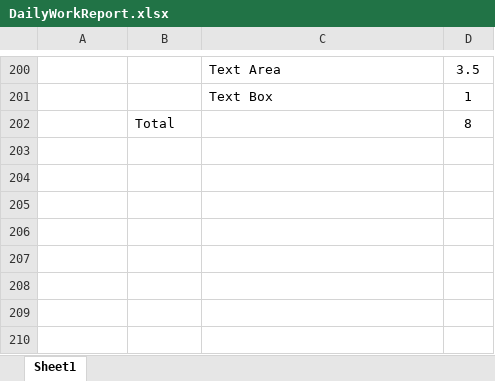
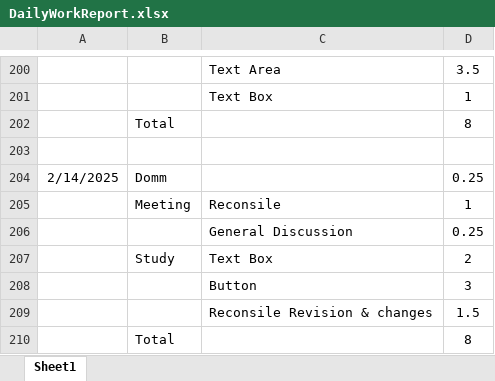
Before and after one commit to HinaJadav/RKIT_Internship_work, an Excel workbook: DailyWorkReport.xlsx, sheet Sheet1, drawn as a sheet; only a part is shown, gaps mark what is left out; values as stored, in another font and other column widths than the file's, no borders; the diff names each change by its address in the sheet, - before the commit and + after, or states it on an @@ line.

Commit message:
Editors - textBox, button

```diff
--- a/DailyWorkReport.xlsx (sheet Sheet1)
+++ b/DailyWorkReport.xlsx (sheet Sheet1)
+row 203: (empty)
+row 204: 2/14/2025 | Domm |  | 0.25
+row 205:  | Meeting | Reconsile | 1
+row 206:  |  | General Discussion | 0.25
+row 207:  | Study | Text Box | 2
+row 208:  |  | Button | 3
+row 209:  |  | Reconsile Revision & changes | 1.5
+row 210:  | Total |  | 8
```
Also changed, not shown: DEV Training 2025 - freshers - Hina Jadav.xlsx, 16 other files.
